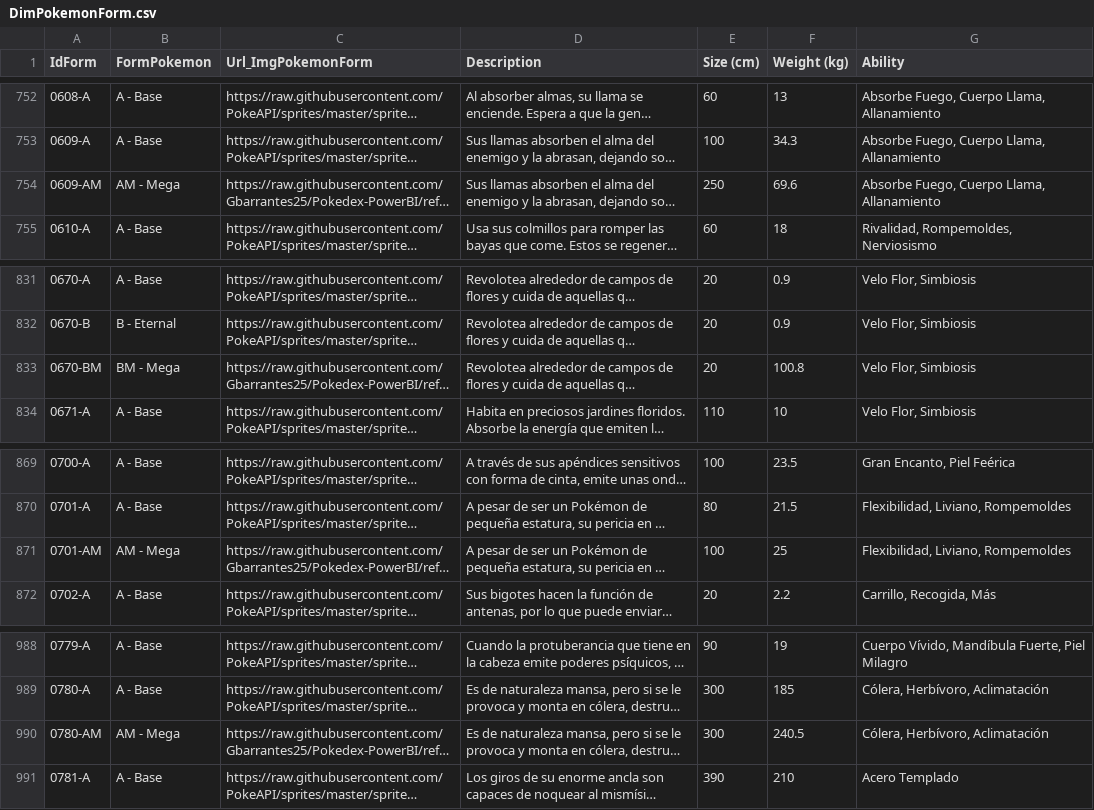
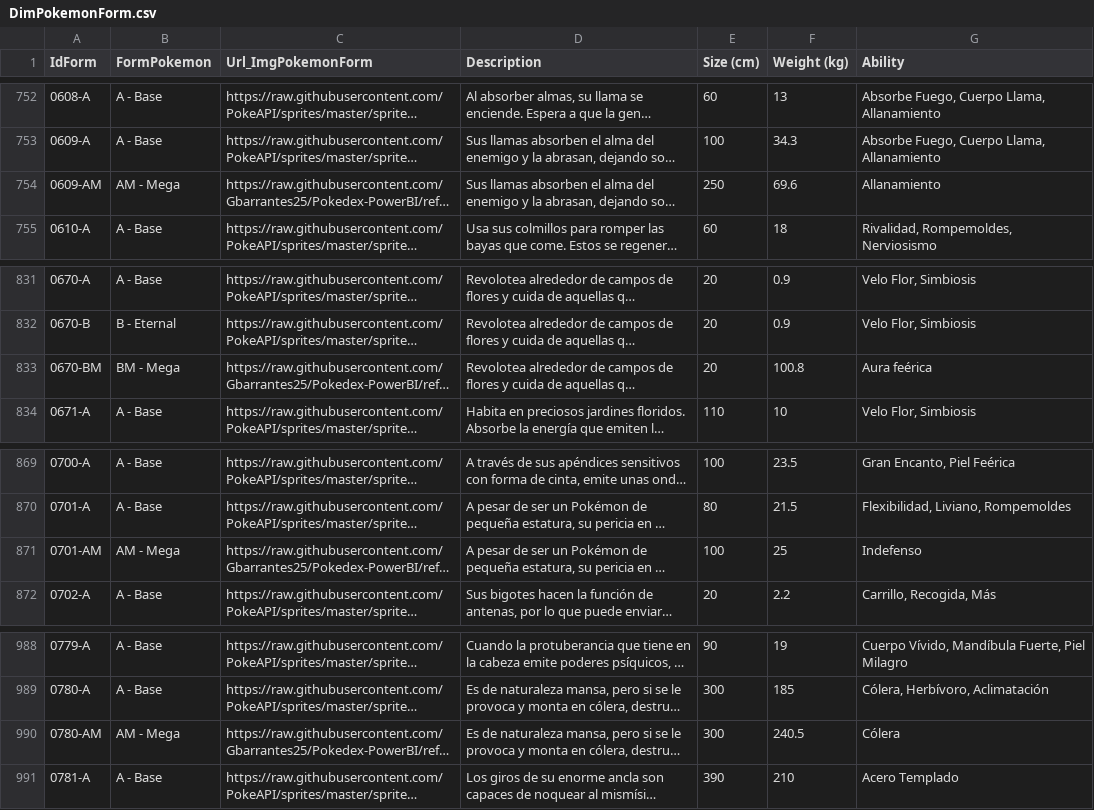
Before and after one commit to Gbarrantes25/Pokedex-PowerBI, a CSV file: Data Source/DimPokemonForm.csv, drawn as a sheet; only a part is shown, gaps mark what is left out; long unchanged cells end in …; the diff covers the shown part only; the diff names each change by its address in the sheet, - before the commit and + after, or states it on an @@ line.

```diff
--- a/Data Source/DimPokemonForm.csv
+++ b/Data Source/DimPokemonForm.csv
-G754 (Ability): Absorbe Fuego, Cuerpo Llama, Allanamiento
+G754 (Ability): Allanamiento
-G833 (Ability): Velo Flor, Simbiosis
+G833 (Ability): Aura feérica
-G871 (Ability): Flexibilidad, Liviano, Rompemoldes
+G871 (Ability): Indefenso
-G990 (Ability): Cólera, Herbívoro, Aclimatación
+G990 (Ability): Cólera
```
Also changed, not shown: 12 edited cells elsewhere in this file.
